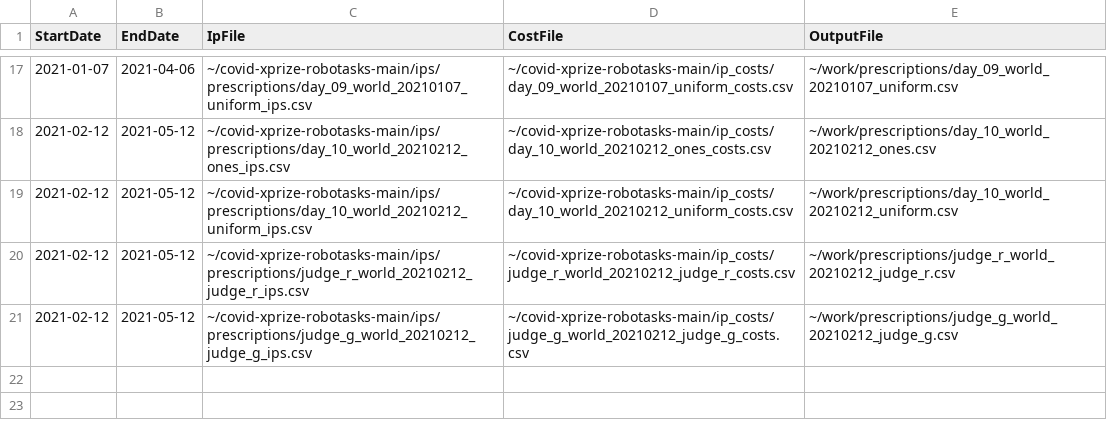
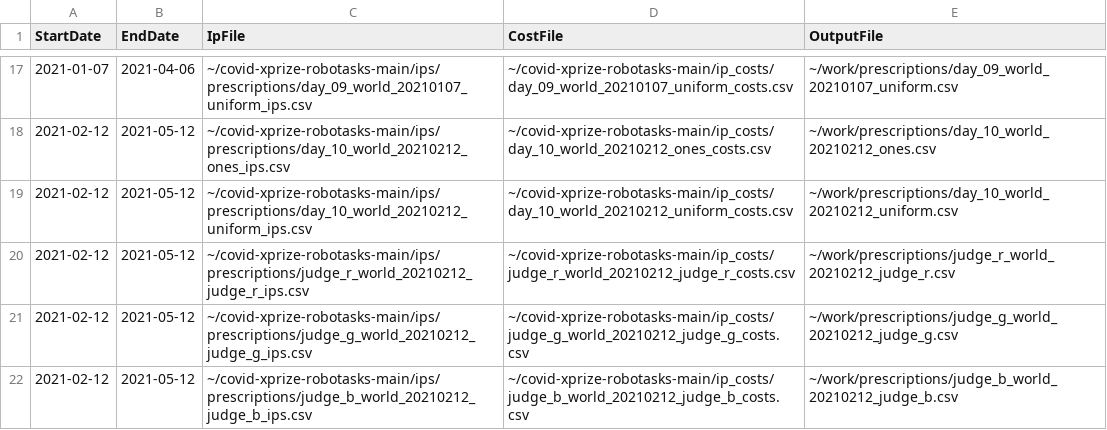
Before and after one commit to leaf-ai/covid-xprize-robotasks, a CSV file: tasks/prescribe_tasks.csv, drawn as a sheet; only a part is shown, gaps mark what is left out; the diff names each change by its address in the sheet, - before the commit and + after, or states it on an @@ line.

Commit message:
Task for Judge B

```diff
--- a/tasks/prescribe_tasks.csv
+++ b/tasks/prescribe_tasks.csv
+row 22: 2021-02-12 | 2021-05-12 | ~/covid-xprize-robotasks-main/ips/prescriptions/judge_b_world_20210212_judge_b_ips.csv | ~/covid-xprize-robotasks-main/ip_costs/judge_b_world_20210212_judge_b_costs.csv | ~/work/prescriptions/judge_b_world_20210212_judge_b.csv
```
Also changed, not shown: 4 other files.
